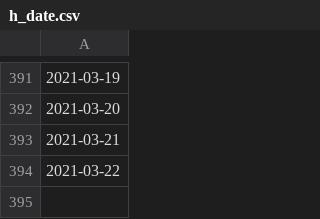
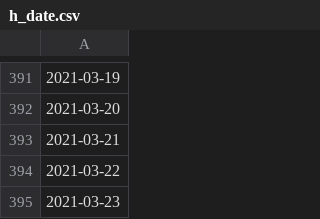
Before and after one commit to e-coucou/Rugby, a CSV file: html/data/h_date.csv, drawn as a sheet; only a part is shown, gaps mark what is left out; the diff names each change by its address in the sheet, - before the commit and + after, or states it on an @@ line.

```diff
--- a/html/data/h_date.csv
+++ b/html/data/h_date.csv
+row 395: 2021-03-23
```
Also changed, not shown: html/data/fr_final.csv, html/data/fr_final_100.csv, 6 other files.
